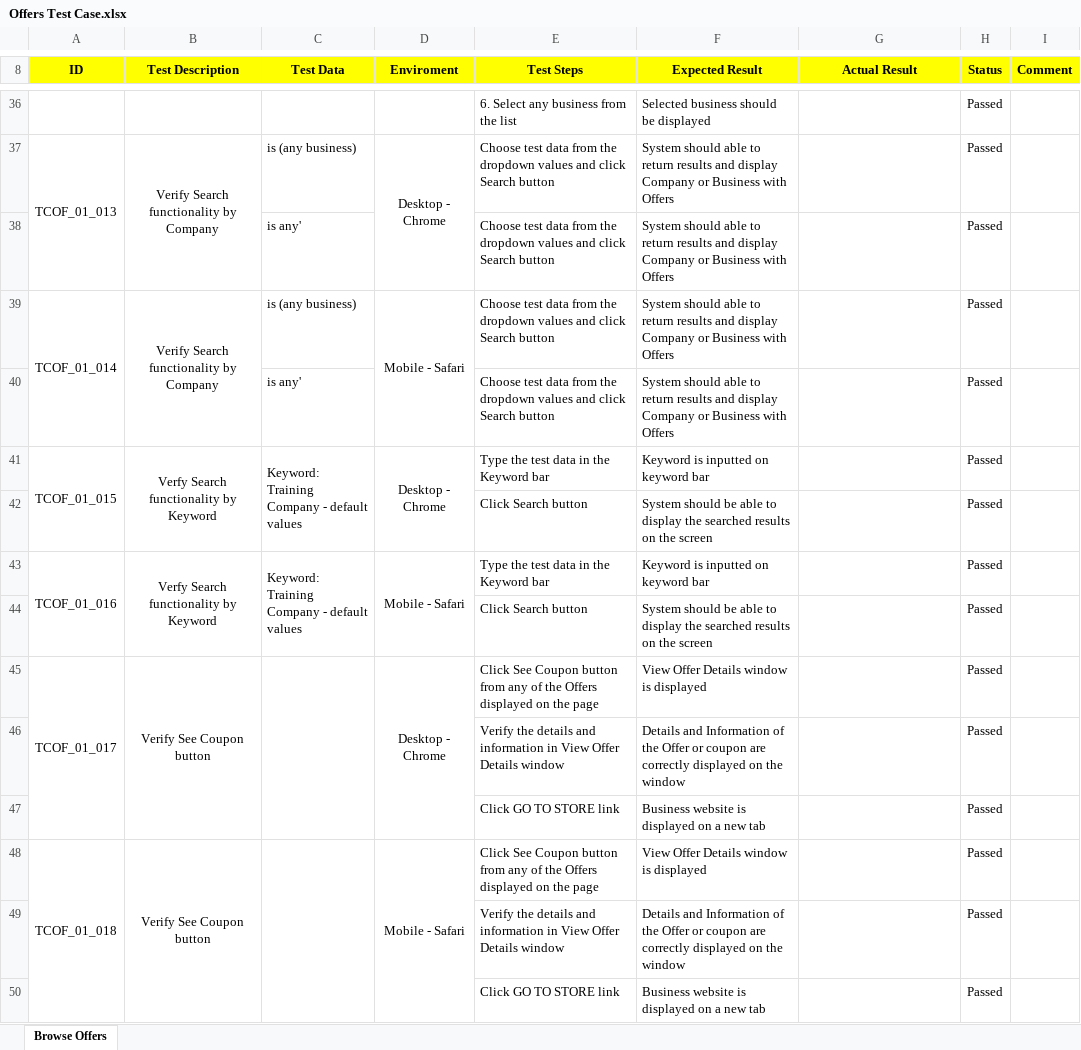
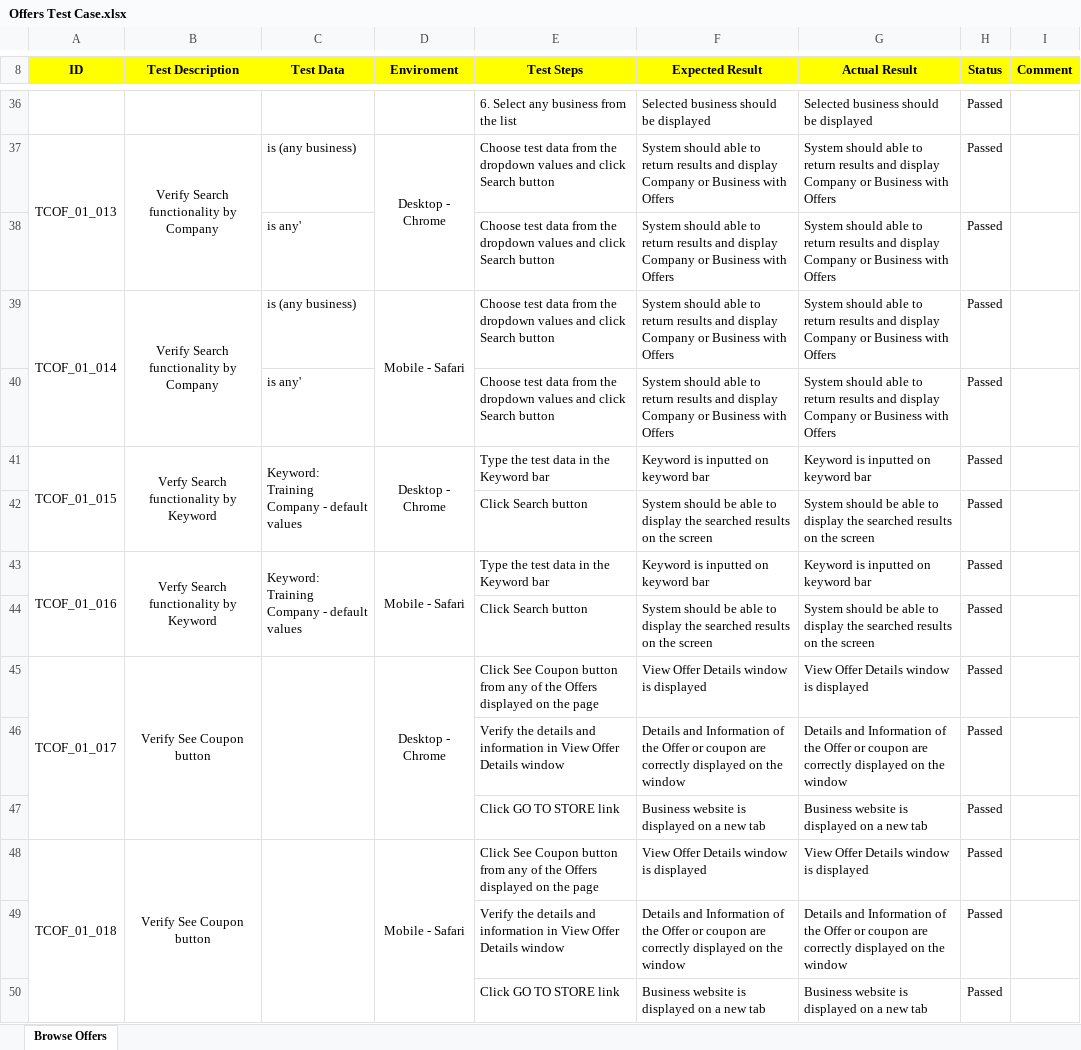
Before and after one commit to annamirza28/ShamburgMarketPlace, an Excel workbook: Offers Test Case.xlsx, sheet Browse Offers, drawn as a sheet; only a part is shown, gaps mark what is left out; values as stored, in another font and other column widths than the file's, no borders; conditional formats not drawn; the diff covers the shown part only; the diff names each change by its address in the sheet, - before the commit and + after, or states it on an @@ line.

```diff
--- a/Offers Test Case.xlsx (sheet Browse Offers)
+++ b/Offers Test Case.xlsx (sheet Browse Offers)
-G36 (Actual Result): (empty)
+G36 (Actual Result): Selected business should be displayed
-G37:G40 (Actual Result): (empty)
+G37:G40 (Actual Result): System should able to return results and display Company or Business with Offers
-G41 (Actual Result): (empty)
+G41 (Actual Result): Keyword is inputted on keyword bar
-G42 (Actual Result): (empty)
+G42 (Actual Result): System should be able to display the searched results on the screen
-G43 (Actual Result): (empty)
+G43 (Actual Result): Keyword is inputted on keyword bar
-G44 (Actual Result): (empty)
+G44 (Actual Result): System should be able to display the searched results on the screen
-G45 (Actual Result): (empty)
+G45 (Actual Result): View Offer Details window is displayed
-G46 (Actual Result): (empty)
+G46 (Actual Result): Details and Information of the Offer or coupon are correctly displayed on the window
-G47 (Actual Result): (empty)
+G47 (Actual Result): Business website is displayed on a new tab
-G48 (Actual Result): (empty)
+G48 (Actual Result): View Offer Details window is displayed
-G49 (Actual Result): (empty)
+G49 (Actual Result): Details and Information of the Offer or coupon are correctly displayed on the window
-G50 (Actual Result): (empty)
+G50 (Actual Result): Business website is displayed on a new tab
```
Also changed, not shown: 27 edited cells elsewhere in this sheet, Business Directory Test Case.xlsx, 3 other files.
